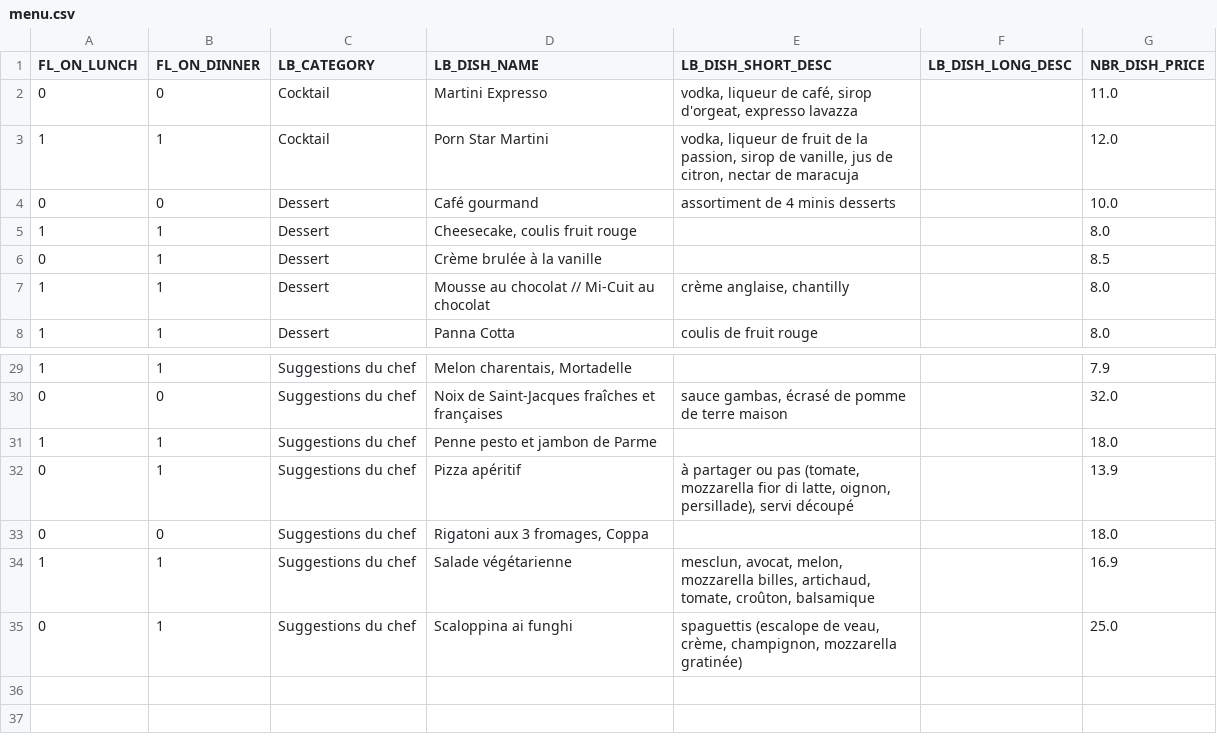
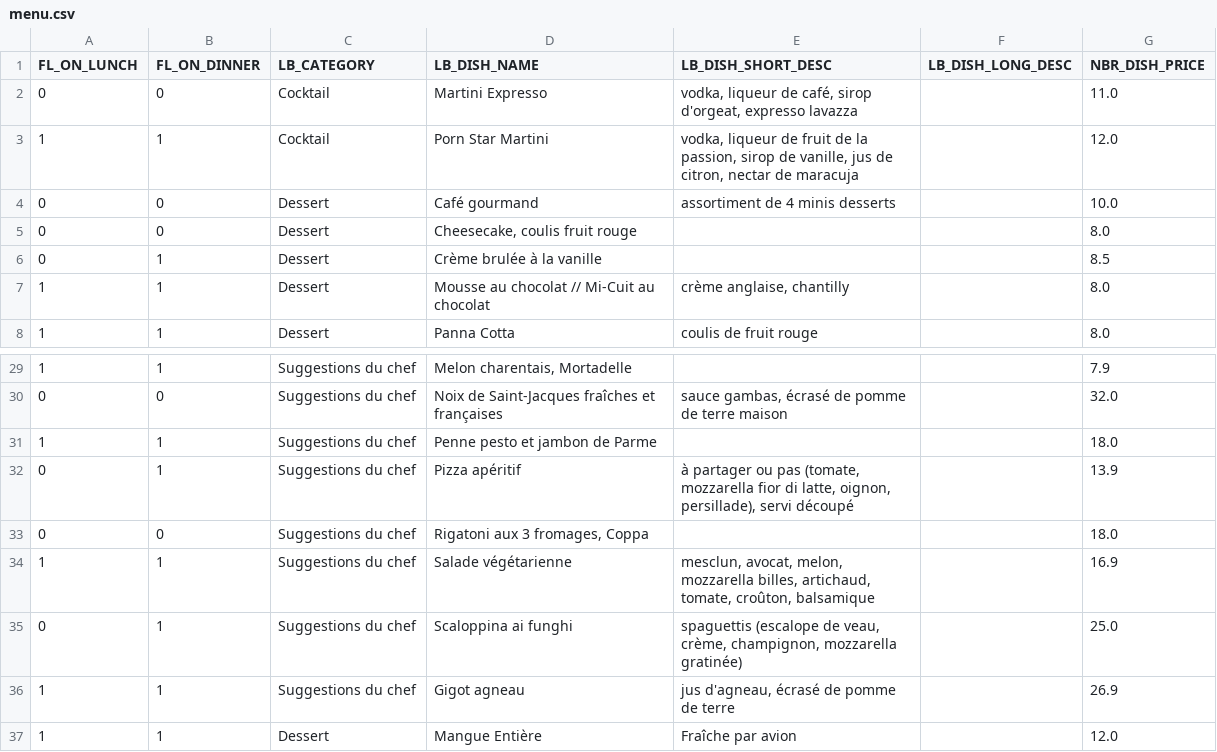
Before and after one commit to helenatong/CreeLeMenu, a CSV file: data/menu.csv, drawn as a sheet; only a part is shown, gaps mark what is left out.

Commit message:
Mise à jour du menu via l'application

```diff
--- a/data/menu.csv
+++ b/data/menu.csv
@@ -4,3 +4,3 @@ FL_ON_LUNCH;FL_ON_DINNER;LB_CATEGORY;LB_DISH_NAME;LB_DISH_SHORT_DESC;LB_DISH_LON
 0;0;Dessert;Café gourmand;assortiment de 4 minis desserts;;10.0
-1;1;Dessert;Cheesecake, coulis fruit rouge;;;8.0
+0;0;Dessert;Cheesecake, coulis fruit rouge;;;8.0
 0;1;Dessert;Crème brulée à la vanille;;;8.5
@@ -35 +35,3 @@ FL_ON_LUNCH;FL_ON_DINNER;LB_CATEGORY;LB_DISH_NAME;LB_DISH_SHORT_DESC;LB_DISH_LON
 0;1;Suggestions du chef;Scaloppina ai funghi;spaguettis (escalope de veau, crème, champignon, mozzarella gratinée);;25.0
+1;1;Suggestions du chef;Gigot agneau;jus d'agneau, écrasé de pomme de terre;;26.9
+1;1;Dessert;Mangue Entière;Fraîche par avion;;12.0
```
